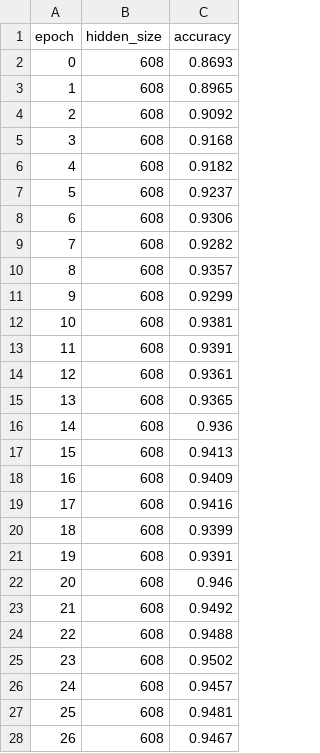
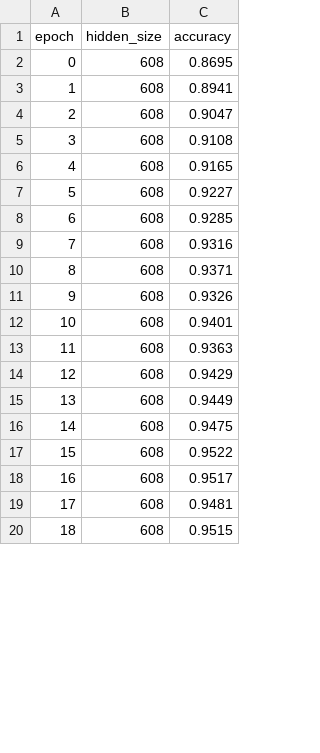
Before and after one commit to djosh34/ee4690_lab_2, a CSV file: save_accuracy/accuracy_numpy_608.csv, drawn as a sheet; only a part is shown; removed rows and columns are numbered as before the commit, all else as after; the diff covers the shown part only; the diff names each change by its address in the sheet, - before the commit and + after, or states it on an @@ line.

```diff
--- a/save_accuracy/accuracy_numpy_608.csv
+++ b/save_accuracy/accuracy_numpy_608.csv
-C2 (accuracy): 0.8693
+C2 (accuracy): 0.8695
-C3 (accuracy): 0.8965
+C3 (accuracy): 0.8941
-C4 (accuracy): 0.9092
+C4 (accuracy): 0.9047
-C5 (accuracy): 0.9168
+C5 (accuracy): 0.9108
-C6 (accuracy): 0.9182
+C6 (accuracy): 0.9165
-C7 (accuracy): 0.9237
+C7 (accuracy): 0.9227
-C8 (accuracy): 0.9306
+C8 (accuracy): 0.9285
-C9 (accuracy): 0.9282
+C9 (accuracy): 0.9316
-C10 (accuracy): 0.9357
+C10 (accuracy): 0.9371
-C11 (accuracy): 0.9299
+C11 (accuracy): 0.9326
-C12 (accuracy): 0.9381
+C12 (accuracy): 0.9401
-C13 (accuracy): 0.9391
+C13 (accuracy): 0.9363
-C14 (accuracy): 0.9361
+C14 (accuracy): 0.9429
-C15 (accuracy): 0.9365
+C15 (accuracy): 0.9449
-C16 (accuracy): 0.936
+C16 (accuracy): 0.9475
-C17 (accuracy): 0.9413
+C17 (accuracy): 0.9522
-C18 (accuracy): 0.9409
+C18 (accuracy): 0.9517
-row 19: 17 | 608 | 0.9416
-row 20: 18 | 608 | 0.9399
-row 21: 19 | 608 | 0.9391
-row 22: 20 | 608 | 0.946
-row 23: 21 | 608 | 0.9492
-row 24: 22 | 608 | 0.9488
-row 25: 23 | 608 | 0.9502
-row 26: 24 | 608 | 0.9457
@@ column A (epoch) renumbered between rows 19 and 31 @@
-C20 (accuracy): 0.9467
+C20 (accuracy): 0.9515
```
Also changed, not shown: 2 removed rows and 11 edited cells elsewhere in this file, 6 other files.
